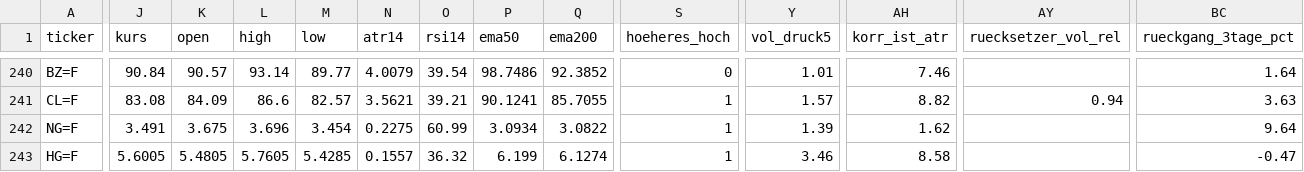
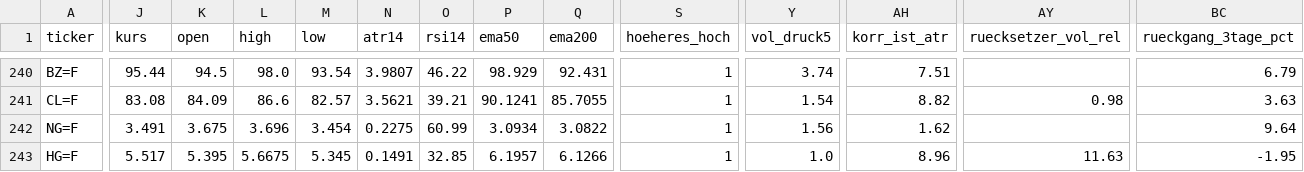
Before and after one commit to hahnpeterph-pixel/boersen-screening, a CSV file: docs/marktdaten.csv, drawn as a sheet; only a part is shown, gaps mark what is left out; the diff covers the shown part only; the diff names each change by its address in the sheet, - before the commit and + after, or states it on an @@ line.

```diff
--- a/docs/marktdaten.csv
+++ b/docs/marktdaten.csv
-J240 (kurs): 90.84
+J240 (kurs): 95.44
-K240 (open): 90.57
+K240 (open): 94.5
-L240 (high): 93.14
+L240 (high): 98.0
-M240 (low): 89.77
+M240 (low): 93.54
-N240 (atr14): 4.0079
+N240 (atr14): 3.9807
-O240 (rsi14): 39.54
+O240 (rsi14): 46.22
-P240 (ema50): 98.7486
+P240 (ema50): 98.929
-Q240 (ema200): 92.3852
+Q240 (ema200): 92.431
-S240 (hoeheres_hoch): 0
+S240 (hoeheres_hoch): 1
-Y240 (vol_druck5): 1.01
+Y240 (vol_druck5): 3.74
-AH240 (korr_ist_atr): 7.46
+AH240 (korr_ist_atr): 7.51
-BC240 (rueckgang_3tage_pct): 1.64
+BC240 (rueckgang_3tage_pct): 6.79
-Y241 (vol_druck5): 1.57
+Y241 (vol_druck5): 1.54
-AY241 (ruecksetzer_vol_rel): 0.94
+AY241 (ruecksetzer_vol_rel): 0.98
-Y242 (vol_druck5): 1.39
+Y242 (vol_druck5): 1.56
-J243 (kurs): 5.6005
+J243 (kurs): 5.517
-K243 (open): 5.4805
+K243 (open): 5.395
-L243 (high): 5.7605
+L243 (high): 5.6675
-M243 (low): 5.4285
+M243 (low): 5.345
-N243 (atr14): 0.1557
+N243 (atr14): 0.1491
-O243 (rsi14): 36.32
+O243 (rsi14): 32.85
-P243 (ema50): 6.199
+P243 (ema50): 6.1957
-Q243 (ema200): 6.1274
+Q243 (ema200): 6.1266
-Y243 (vol_druck5): 3.46
+Y243 (vol_druck5): 1.0
-AH243 (korr_ist_atr): 8.58
+AH243 (korr_ist_atr): 8.96
-AY243 (ruecksetzer_vol_rel): (empty)
+AY243 (ruecksetzer_vol_rel): 11.63
-BC243 (rueckgang_3tage_pct): -0.47
+BC243 (rueckgang_3tage_pct): -1.95
```
Also changed, not shown: 103 edited cells elsewhere in this file, docs/analysten.csv, docs/datenpruefung.csv, 23 other files.
